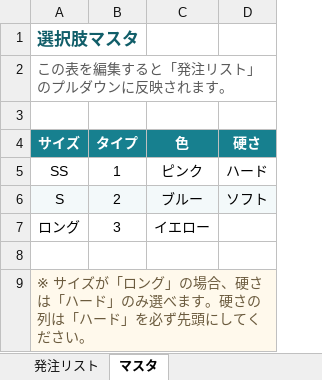
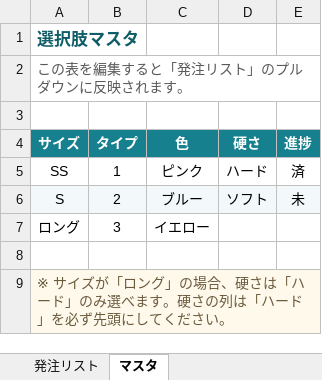
Before and after one commit to hakatastella-creator/CLAUDENOTE, an Excel workbook: templates/preortho_order_list.xlsx, sheet マスタ, drawn as a sheet; values as stored, in another font and other column widths than the file's, no borders; the diff names each change by its address in the sheet, - before the commit and + after, or states it on an @@ line.

```diff
--- a/templates/preortho_order_list.xlsx (sheet マスタ)
+++ b/templates/preortho_order_list.xlsx (sheet マスタ)
+column E (進捗), rows 5-6: 済 | 未
```
Also changed, not shown: sheet 発注リスト, 2 other files.
